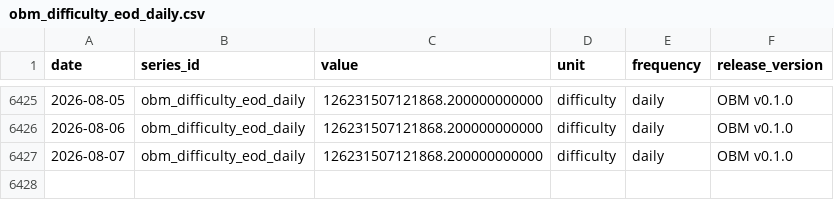
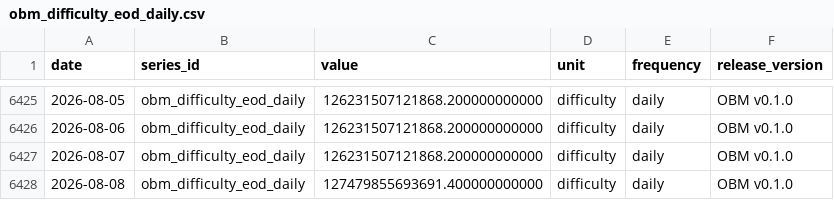
Before and after one commit to diegorllanos/open-bitcoin-metrics, a CSV file: metrics/obm_difficulty_eod_daily/obm_difficulty_eod_daily.csv, drawn as a sheet; only a part is shown, gaps mark what is left out; the diff names each change by its address in the sheet, - before the commit and + after, or states it on an @@ line.

```diff
--- a/metrics/obm_difficulty_eod_daily/obm_difficulty_eod_daily.csv
+++ b/metrics/obm_difficulty_eod_daily/obm_difficulty_eod_daily.csv
+row 6428: 2026-08-08 | obm_difficulty_eod_daily | 127479855693691.400000000000 | difficulty | daily | OBM v0.1.0
```
Also changed, not shown: metrics/obm_est7d_hashrate_ehs_daily/obm_est7d_hashrate_ehs_daily.csv, metrics/obm_fee_share_revenue_ratio_daily/obm_fee_share_revenue_ratio_daily.csv, 43 other files.
